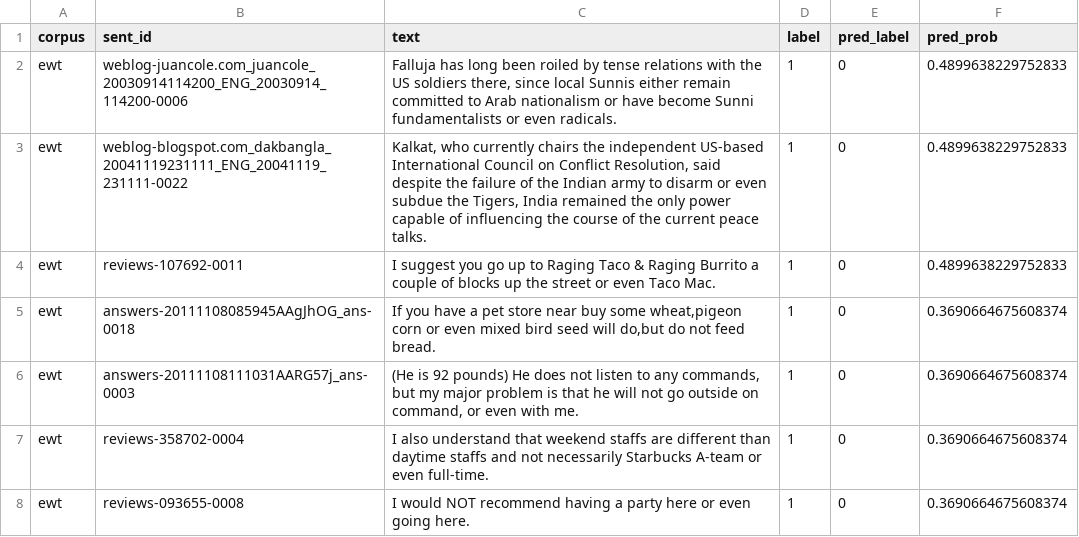
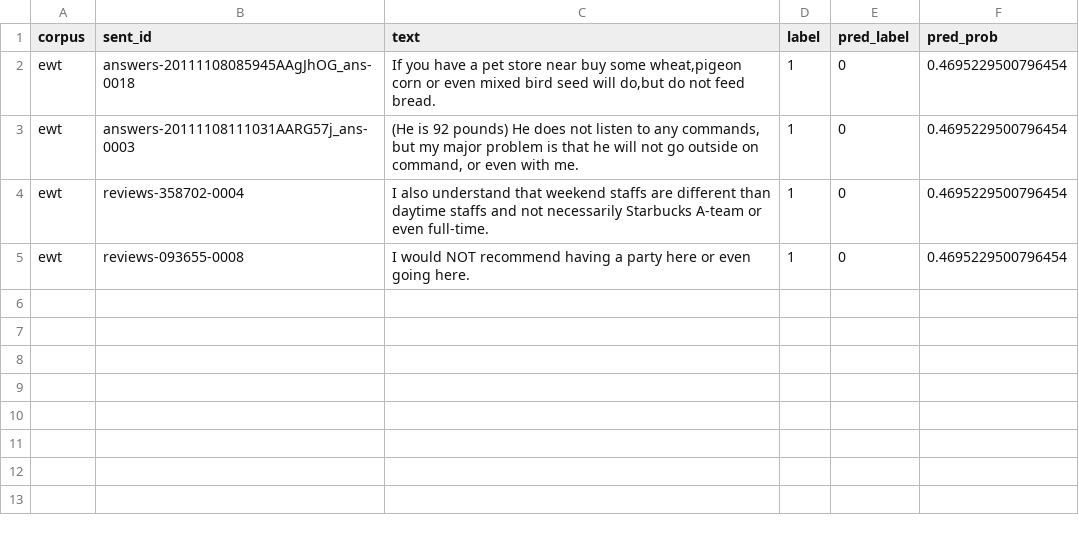
Before and after one commit to BrettRey/Language_as_a_Stack_of_HPC_Kinds, a TSV file: out/or_even_errors.tsv, drawn as a sheet.

```diff
--- a/out/or_even_errors.tsv
+++ b/out/or_even_errors.tsv
@@ -1,8 +1,5 @@
 corpus	sent_id	text	label	pred_label	pred_prob
-ewt	weblog-juancole.com_juancole_20030914114200_ENG_20030914_114200-0006	Falluja has long been roiled by tense relations with the US soldiers there, since local Sunnis either remain committed to Arab nationalism or have become Sunni fundamentalists or even radicals.	1	0	0.4899638229752833
-ewt	weblog-blogspot.com_dakbangla_20041119231111_ENG_20041119_231111-0022	Kalkat, who currently chairs the independent US-based International Council on Conflict Resolution, said despite the failure of the Indian army to disarm or even subdue the Tigers, India remained the only power capable of influencing the course of the current peace talks.	1	0	0.4899638229752833
-ewt	reviews-107692-0011	I suggest you go up to Raging Taco & Raging Burrito a couple of blocks up the street or even Taco Mac.	1	0	0.4899638229752833
-ewt	answers-20111108085945AAgJhOG_ans-0018	If you have a pet store near buy some wheat,pigeon corn or even mixed bird seed will do,but do not feed bread.	1	0	0.3690664675608374
-ewt	answers-20111108111031AARG57j_ans-0003	(He is 92 pounds) He does not listen to any commands, but my major problem is that he will not go outside on command, or even with me.	1	0	0.3690664675608374
-ewt	reviews-358702-0004	I also understand that weekend staffs are different than daytime staffs and not necessarily Starbucks A-team or even full-time.	1	0	0.3690664675608374
-ewt	reviews-093655-0008	I would NOT recommend having a party here or even going here.	1	0	0.3690664675608374
+ewt	answers-20111108085945AAgJhOG_ans-0018	If you have a pet store near buy some wheat,pigeon corn or even mixed bird seed will do,but do not feed bread.	1	0	0.4695229500796454
+ewt	answers-20111108111031AARG57j_ans-0003	(He is 92 pounds) He does not listen to any commands, but my major problem is that he will not go outside on command, or even with me.	1	0	0.4695229500796454
+ewt	reviews-358702-0004	I also understand that weekend staffs are different than daytime staffs and not necessarily Starbucks A-team or even full-time.	1	0	0.4695229500796454
+ewt	reviews-093655-0008	I would NOT recommend having a party here or even going here.	1	0	0.4695229500796454
```
Also changed, not shown: out/cx_battery_eval.csv, out/cx_battery_prevalence.csv, 7 other files.
